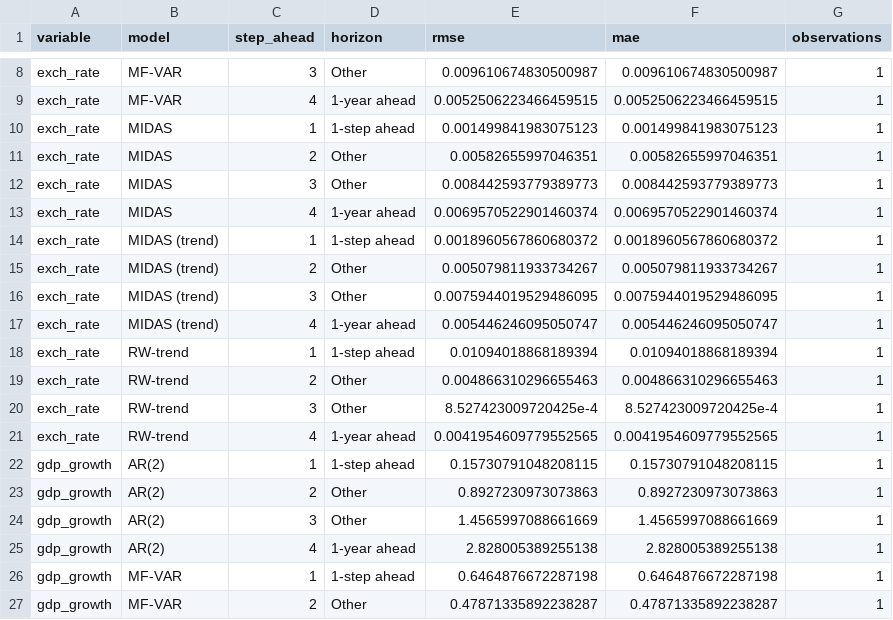
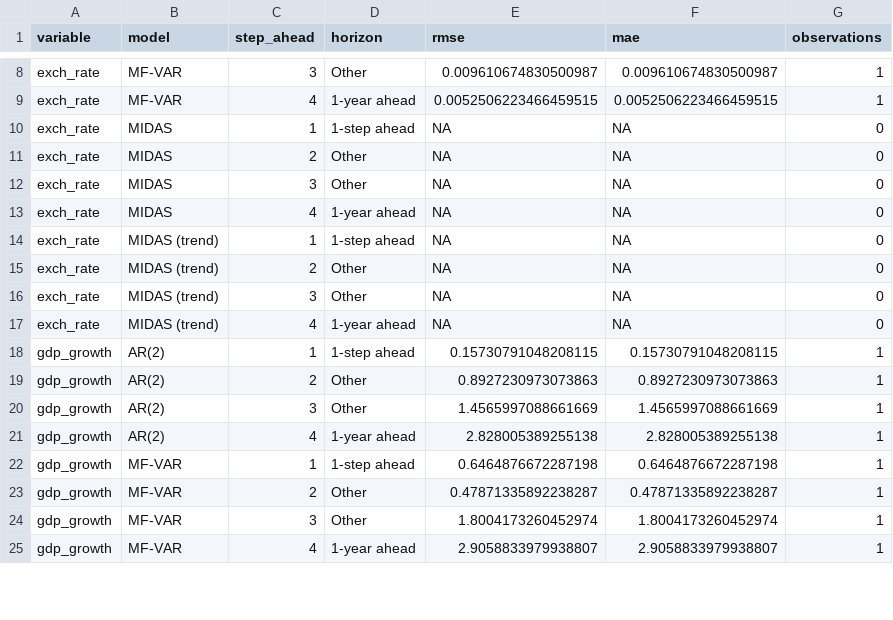
Before and after one commit to KOF-fbp/methods-for-macro-forecasting-2025, a CSV file: submission/output/benchmarks/model_benchmark_holdout_detailed.csv, drawn as a sheet; only a part is shown, gaps mark what is left out; the shorter side is filled out with more unchanged rows; the diff covers the shown part only.

Commit message:
Update benchmark results and MIDAS outputs with latest midasr package

```diff
--- a/submission/output/benchmarks/model_benchmark_holdout_detailed.csv
+++ b/submission/output/benchmarks/model_benchmark_holdout_detailed.csv
@@ -9,14 +9,10 @@ exch_rate,MF-VAR,3,Other,0.009610674830500987,0.009610674830500987,1
 exch_rate,MF-VAR,4,1-year ahead,0.0052506223466459515,0.0052506223466459515,1
-exch_rate,MIDAS,1,1-step ahead,0.001499841983075123,0.001499841983075123,1
-exch_rate,MIDAS,2,Other,0.00582655997046351,0.00582655997046351,1
-exch_rate,MIDAS,3,Other,0.008442593779389773,0.008442593779389773,1
-exch_rate,MIDAS,4,1-year ahead,0.0069570522901460374,0.0069570522901460374,1
-exch_rate,MIDAS (trend),1,1-step ahead,0.0018960567860680372,0.0018960567860680372,1
-exch_rate,MIDAS (trend),2,Other,0.005079811933734267,0.005079811933734267,1
-exch_rate,MIDAS (trend),3,Other,0.0075944019529486095,0.0075944019529486095,1
-exch_rate,MIDAS (trend),4,1-year ahead,0.005446246095050747,0.005446246095050747,1
-exch_rate,RW-trend,1,1-step ahead,0.01094018868189394,0.01094018868189394,1
-exch_rate,RW-trend,2,Other,0.004866310296655463,0.004866310296655463,1
-exch_rate,RW-trend,3,Other,8.527423009720425e-4,8.527423009720425e-4,1
-exch_rate,RW-trend,4,1-year ahead,0.0041954609779552565,0.0041954609779552565,1
+exch_rate,MIDAS,1,1-step ahead,NA,NA,0
+exch_rate,MIDAS,2,Other,NA,NA,0
+exch_rate,MIDAS,3,Other,NA,NA,0
+exch_rate,MIDAS,4,1-year ahead,NA,NA,0
+exch_rate,MIDAS (trend),1,1-step ahead,NA,NA,0
+exch_rate,MIDAS (trend),2,Other,NA,NA,0
+exch_rate,MIDAS (trend),3,Other,NA,NA,0
+exch_rate,MIDAS (trend),4,1-year ahead,NA,NA,0
 gdp_growth,AR(2),1,1-step ahead,0.15730791048208115,0.15730791048208115,1
```
Also changed, not shown: 8 removed rows and 48 edited cells elsewhere in this file, submission/output/benchmarks/model_benchmark_forecasts.csv, submission/output/benchmarks/model_benchmark_metrics.csv, 13 other files.
